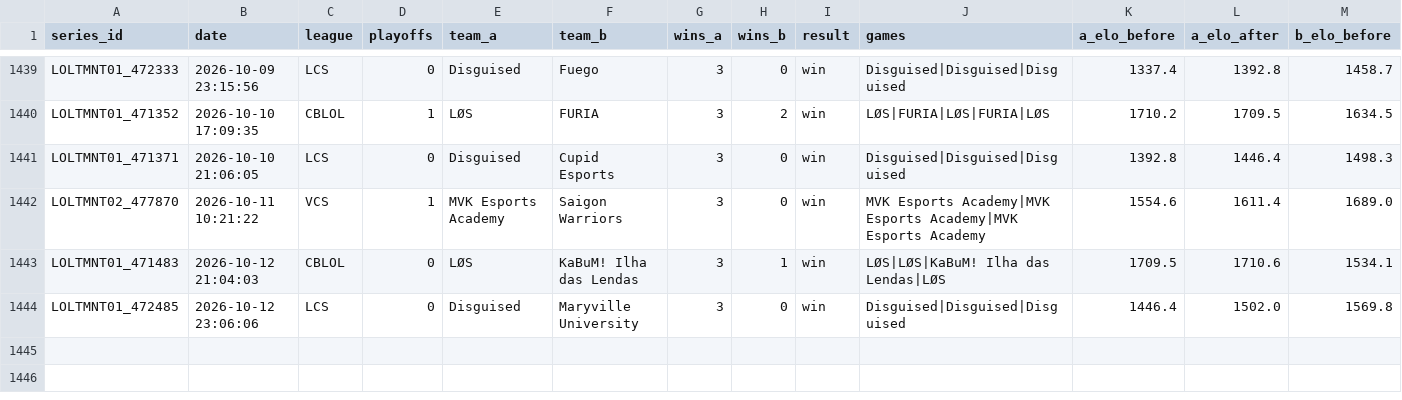
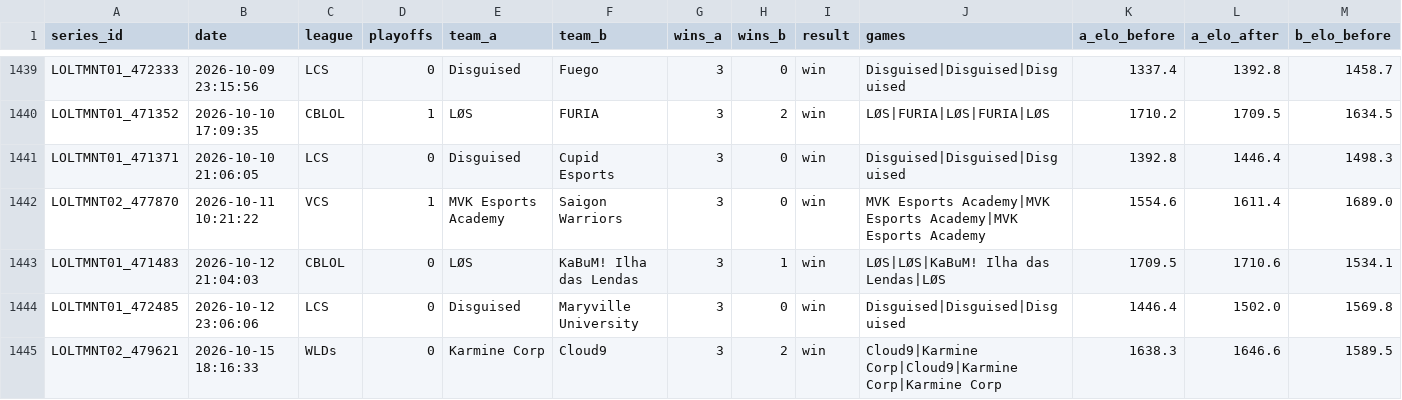
Before and after one commit to zackaids/league-predictor, a CSV file: data/processed/2026_series.csv, drawn as a sheet; only a part is shown, gaps mark what is left out; rows hold the shown columns only; the diff names each change by its address in the sheet, - before the commit and + after, or states it on an @@ line.

```diff
--- a/data/processed/2026_series.csv
+++ b/data/processed/2026_series.csv
+row 1445: LOLTMNT02_479621 | 2026-10-15 18:16:33 | WLDs | 0 | Karmine Corp | Cloud9 | 3 | 2 | win | Cloud9|Karmine Corp|Cloud9|Karmine Corp|Karmine Corp | 1638.3 | 1646.6 | 1589.5
```
Also changed, not shown: data/processed/2026_calibrated_ratings.csv, data/processed/2026_playin_field.csv, 9 other files.
